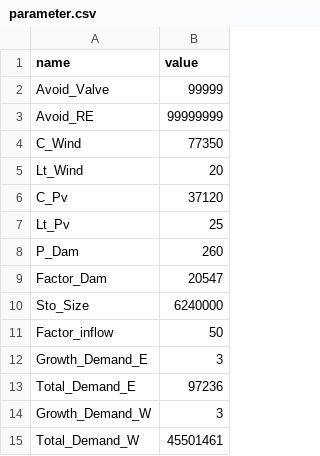
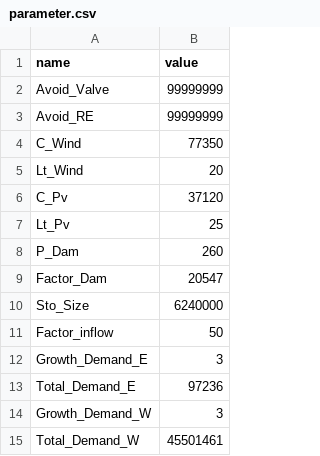
Before and after one commit to tnomas/IESMO-Laos, a CSV file: parameter.csv, drawn as a sheet.

Commit message:
rise Avoid_Valve

```diff
--- a/parameter.csv
+++ b/parameter.csv
@@ -1,3 +1,3 @@
 name,value
-Avoid_Valve,99999
+Avoid_Valve,99999999
 Avoid_RE,99999999
```
